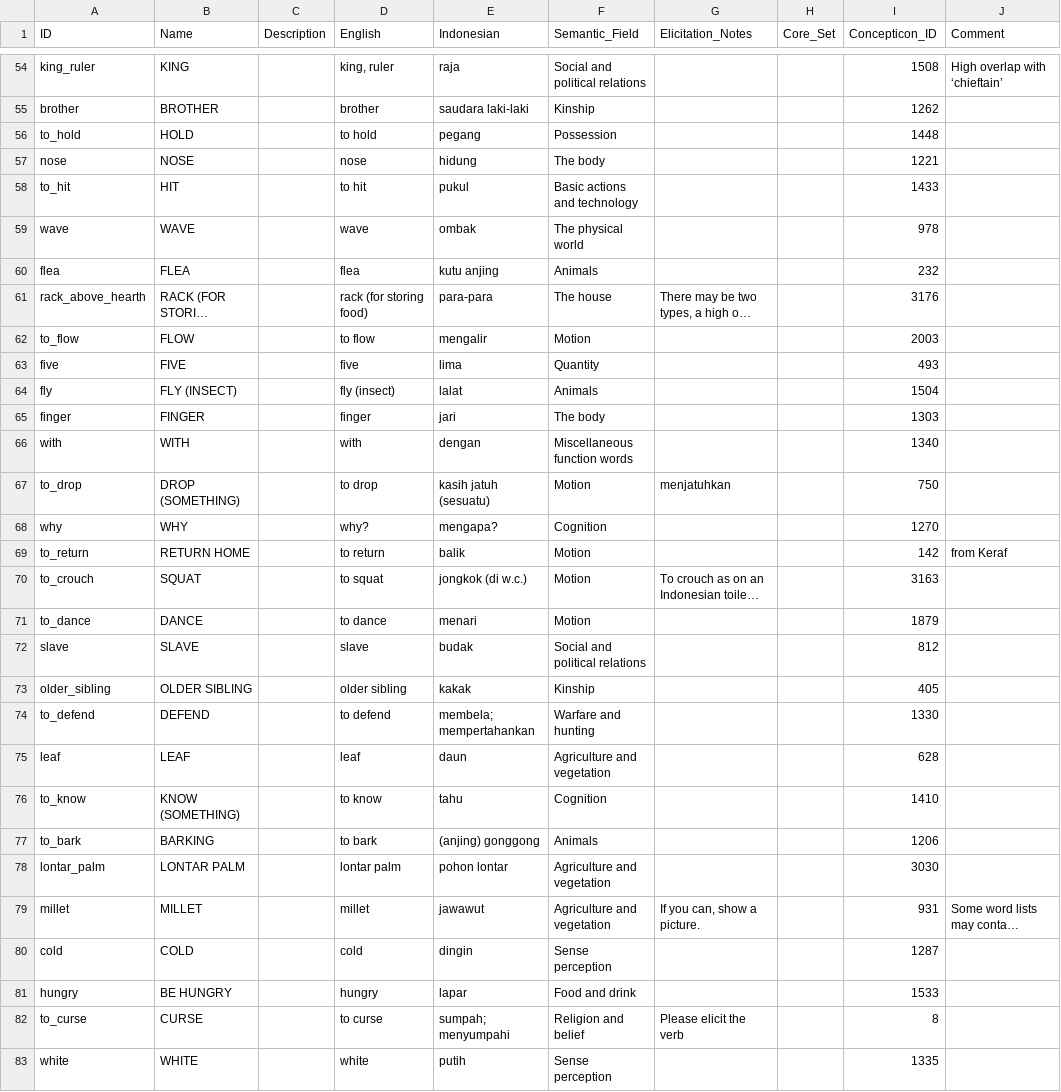
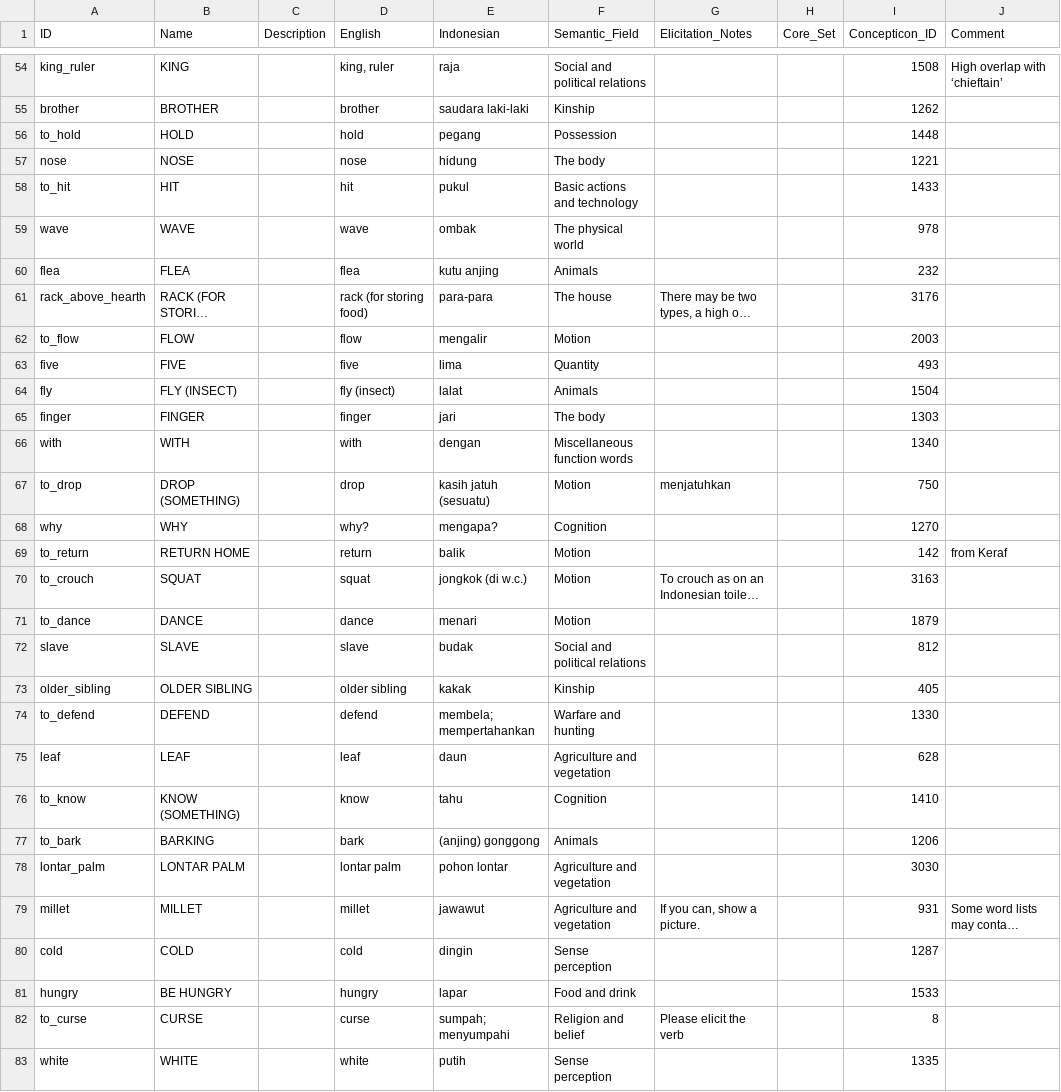
Before and after one commit to xrotwang/lexirumah-data, a CSV file: cldf/concepts.csv, drawn as a sheet; only a part is shown, gaps mark what is left out; long unchanged cells end in …; the diff covers the shown part only; the diff names each change by its address in the sheet, - before the commit and + after, or states it on an @@ line.

Commit message:
On request of Owen, remove 'to ' from English verb glosses

```diff
--- a/cldf/concepts.csv
+++ b/cldf/concepts.csv
-D56 (English): to hold
+D56 (English): hold
-D58 (English): to hit
+D58 (English): hit
-D62 (English): to flow
+D62 (English): flow
-D67 (English): to drop
+D67 (English): drop
-D69 (English): to return
+D69 (English): return
-D70 (English): to squat
+D70 (English): squat
-D71 (English): to dance
+D71 (English): dance
-D74 (English): to defend
+D74 (English): defend
-D76 (English): to know
+D76 (English): know
-D77 (English): to bark
+D77 (English): bark
-D82 (English): to curse
+D82 (English): curse
```
Also changed, not shown: 120 edited cells elsewhere in this file.
